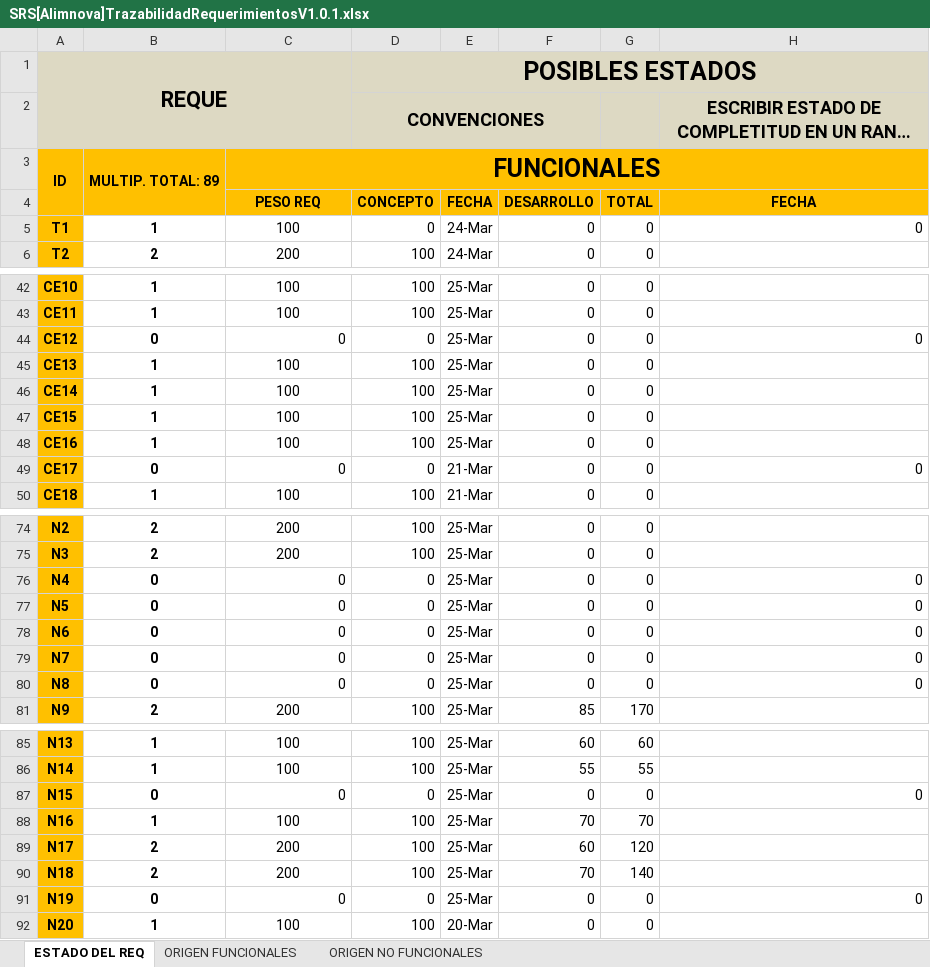
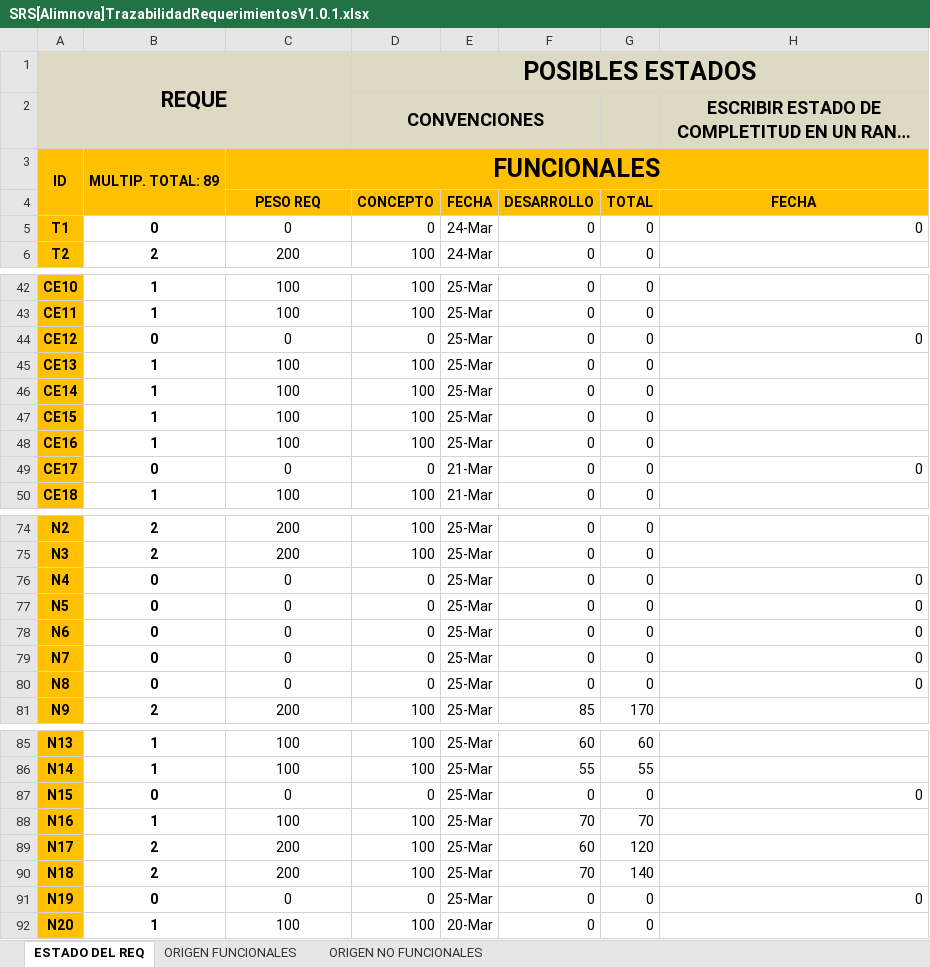
Before and after one commit to doomer4646/alimnova, an Excel workbook: SRS/Trazabilidad/SRS[Alimnova]TrazabilidadRequerimientosV1.0.1.xlsx, sheet ESTADO DEL REQ, drawn as a sheet; only a part is shown, gaps mark what is left out; long unchanged cells end in …; values as stored, in another font and other column widths than the file's, no borders; conditional formats not drawn; the diff covers the shown part only; the diff names each change by its address in the sheet, - before the commit and + after, or states it on an @@ line.

```diff
--- a/SRS/Trazabilidad/SRS[Alimnova]TrazabilidadRequerimientosV1.0.1.xlsx (sheet ESTADO DEL REQ)
+++ b/SRS/Trazabilidad/SRS[Alimnova]TrazabilidadRequerimientosV1.0.1.xlsx (sheet ESTADO DEL REQ)
-B5: 1
+B5: 0
-C5: 100
+C5: 0
-C44 alignment: right
+C44 alignment: center
-C49 alignment: right
+C49 alignment: center
-C76:C80 alignment: right
+C76:C80 alignment: center
-C87 alignment: right
+C87 alignment: center
-C91 alignment: right
+C91 alignment: center
```
Also changed, not shown: 18 edited cells and cell formats elsewhere in this sheet.
